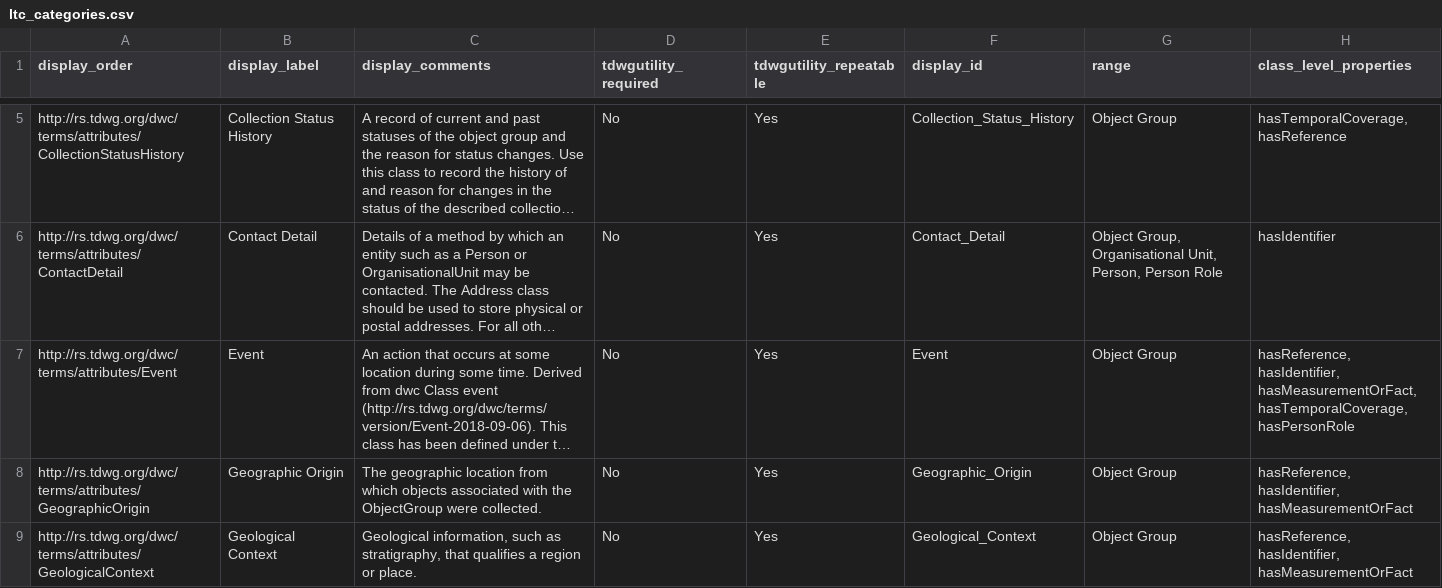
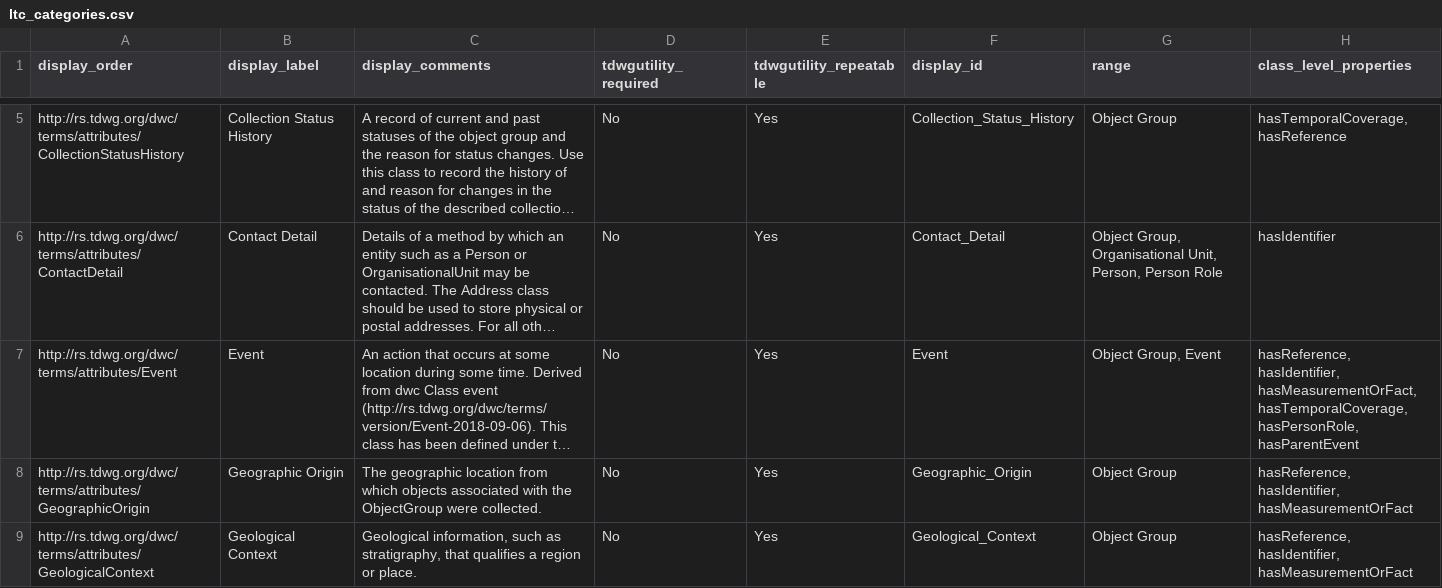
Before and after one commit to tdwg/cd, a CSV file: standard/terms/ltc_categories.csv, drawn as a sheet; only a part is shown, gaps mark what is left out; long unchanged cells end in …; the diff names each change by its address in the sheet, - before the commit and + after, or states it on an @@ line.

```diff
--- a/standard/terms/ltc_categories.csv
+++ b/standard/terms/ltc_categories.csv
-G7 (range): Object Group
+G7 (range): Object Group, Event
-H7 (class_level_properties): …hasMeasurementOrFact, hasTemporalCoverage, hasPersonRole
+H7 (class_level_properties): …hasMeasurementOrFact, hasTemporalCoverage, hasPersonRole, hasParentEvent
```
Also changed, not shown: standard/terms/ltc_datatypes.csv, standard/terms/ltc_standard_terms_draft.csv.
